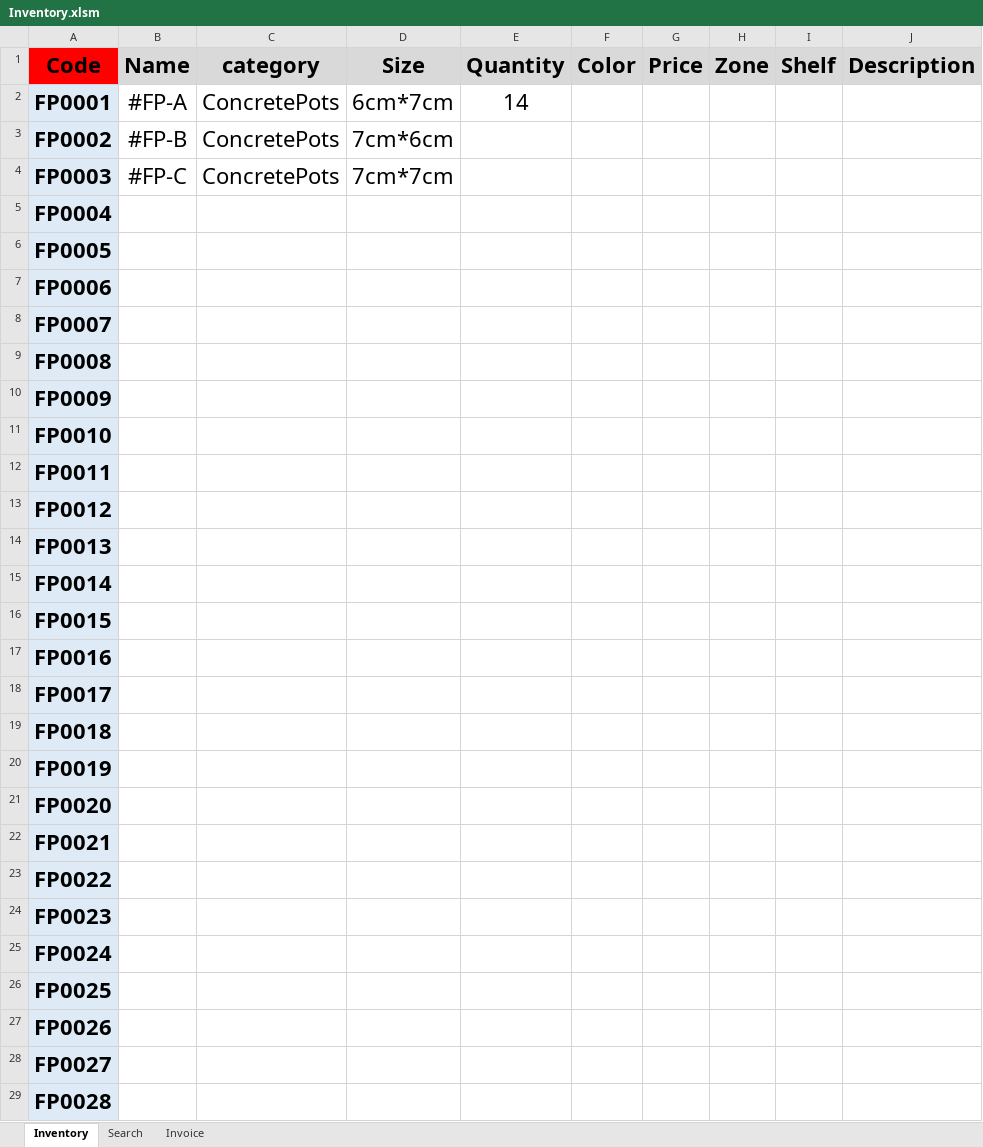
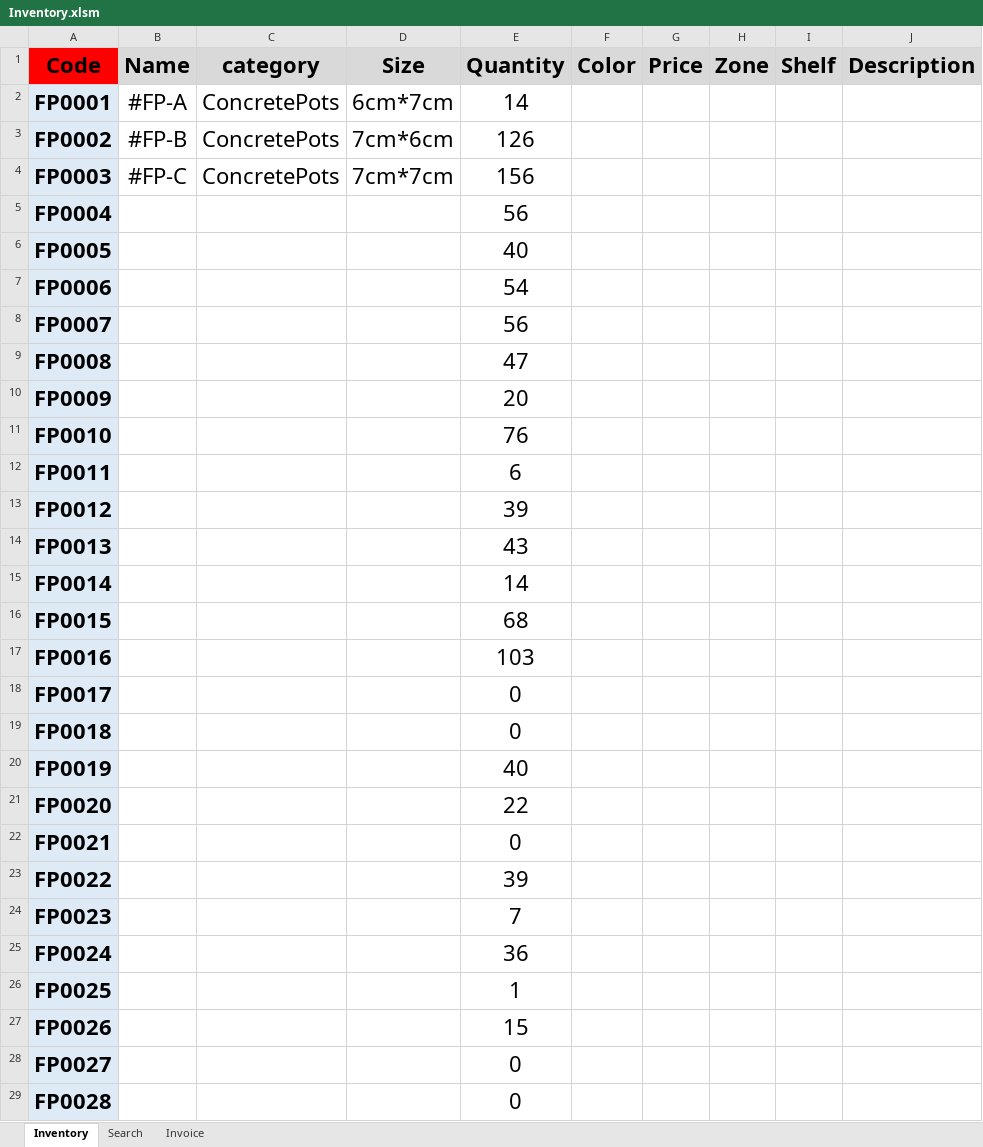
Before and after one commit to FlowerSystem-lb/inventorysystem, an Excel workbook: Inventory.xlsm, sheet Inventory, drawn as a sheet; only a part is shown; values as stored, in another font and other column widths than the file's, no borders; charts and pictures not drawn; the diff covers the shown part only; the diff names each change by its address in the sheet, - before the commit and + after, or states it on an @@ line.

```diff
--- a/Inventory.xlsm (sheet Inventory)
+++ b/Inventory.xlsm (sheet Inventory)
-E3 (Quantity): (empty)
+E3 (Quantity): 126
-E4 (Quantity): (empty)
+E4 (Quantity): 156
-E5 (Quantity): (empty)
+E5 (Quantity): 56
-E6 (Quantity): (empty)
+E6 (Quantity): 40
-E7 (Quantity): (empty)
+E7 (Quantity): 54
-E8 (Quantity): (empty)
+E8 (Quantity): 56
-E9 (Quantity): (empty)
+E9 (Quantity): 47
-E10 (Quantity): (empty)
+E10 (Quantity): 20
-E11 (Quantity): (empty)
+E11 (Quantity): 76
-E12 (Quantity): (empty)
+E12 (Quantity): 6
-E13 (Quantity): (empty)
+E13 (Quantity): 39
-E14 (Quantity): (empty)
+E14 (Quantity): 43
-E15 (Quantity): (empty)
+E15 (Quantity): 14
-E16 (Quantity): (empty)
+E16 (Quantity): 68
-E17 (Quantity): (empty)
+E17 (Quantity): 103
-E18:E19 (Quantity): (empty)
+E18:E19 (Quantity): 0
-E20 (Quantity): (empty)
+E20 (Quantity): 40
-E21 (Quantity): (empty)
+E21 (Quantity): 22
-E22 (Quantity): (empty)
+E22 (Quantity): 0
-E23 (Quantity): (empty)
+E23 (Quantity): 39
-E24 (Quantity): (empty)
+E24 (Quantity): 7
-E25 (Quantity): (empty)
+E25 (Quantity): 36
-E26 (Quantity): (empty)
+E26 (Quantity): 1
-E27 (Quantity): (empty)
+E27 (Quantity): 15
-E28:E29 (Quantity): (empty)
+E28:E29 (Quantity): 0
```
Also changed, not shown: 22 edited cells elsewhere in this sheet, 2 other files.
